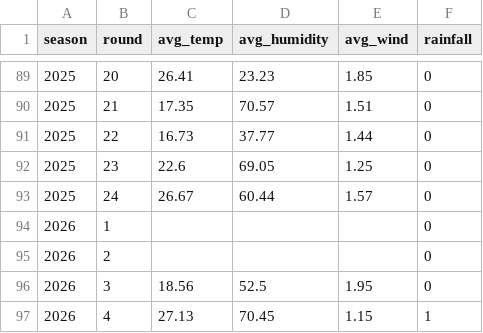
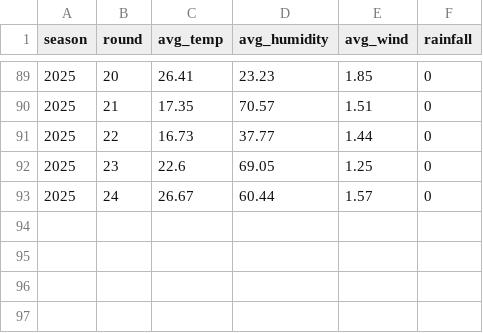
Before and after one commit to wassimFares/f1-predictor-mlops, a CSV file: data/raw/weather.csv, drawn as a sheet; only a part is shown, gaps mark what is left out.

```diff
--- a/data/raw/weather.csv
+++ b/data/raw/weather.csv
@@ -93,5 +93 @@ season,round,avg_temp,avg_humidity,avg_wind,rainfall
 2025,24,26.67,60.44,1.57,0
-2026,1,,,,0
-2026,2,,,,0
-2026,3,18.56,52.5,1.95,0
-2026,4,27.13,70.45,1.15,1
```
Also changed, not shown: data/raw/qualifying.csv, data/raw/races.csv, 38 other files.
